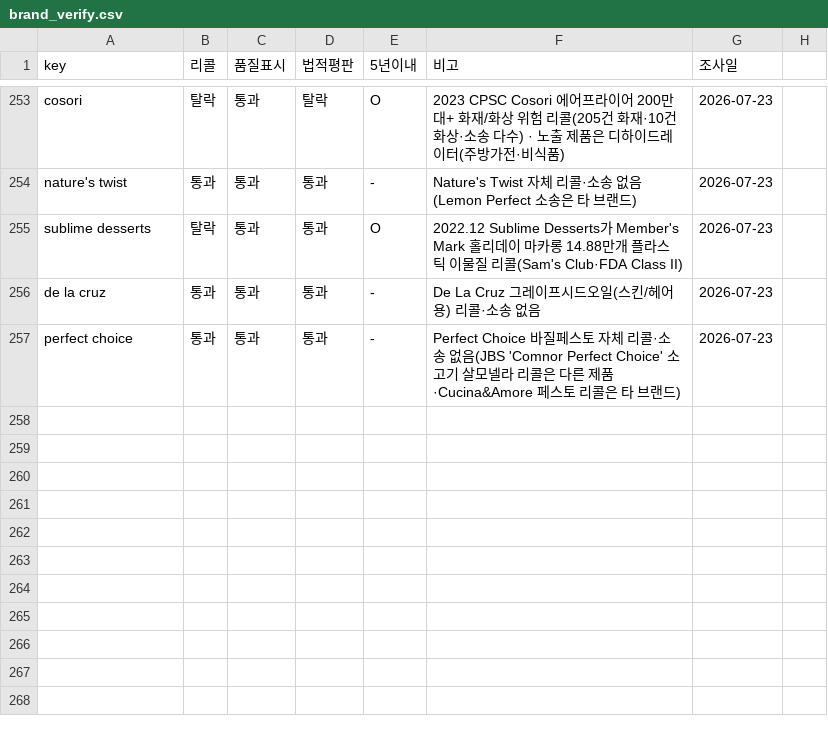
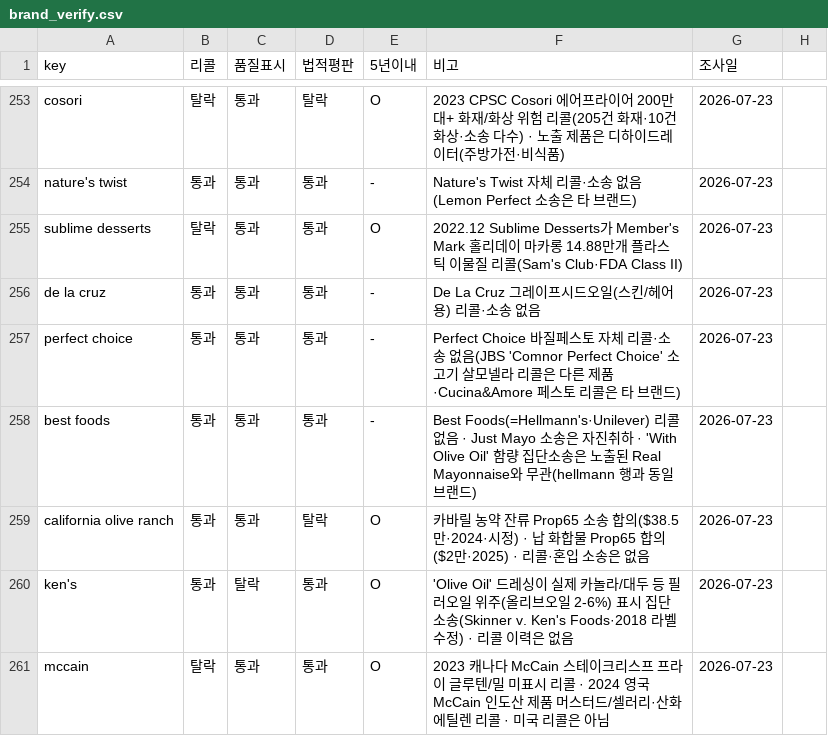
Before and after one commit to minseokedwardchoi-cmyk/costco-label-ocr, a CSV file: brand-verify/brand_verify.csv, drawn as a sheet; only a part is shown, gaps mark what is left out; the diff names each change by its address in the sheet, - before the commit and + after, or states it on an @@ line.

```diff
--- a/brand-verify/brand_verify.csv
+++ b/brand-verify/brand_verify.csv
+row 258: best foods | 통과 | 통과 | 통과 | - | Best Foods(=Hellmann's·Unilever) 리콜 없음 · Just Mayo 소송은 자진취하 · 'With Olive Oil' 함량 집단소송은 노출된 Real Mayonnaise와 무관(hellmann 행과 동일 브랜드) | 2026-07-23
+row 259: california olive ranch | 통과 | 통과 | 탈락 | O | 카바릴 농약 잔류 Prop65 소송 합의($38.5만·2024·시정) · 납 화합물 Prop65 합의($2만·2025) · 리콜·혼입 소송은 없음 | 2026-07-23
+row 260: ken's | 통과 | 탈락 | 통과 | O | 'Olive Oil' 드레싱이 실제 카놀라/대두 등 필러오일 위주(올리브오일 2-6%) 표시 집단소송(Skinner v. Ken's Foods·2018 라벨수정) · 리콜 이력은 없음 | 2026-07-23
+row 261: mccain | 탈락 | 통과 | 통과 | O | 2023 캐나다 McCain 스테이크리스프 프라이 글루텐/밀 미표시 리콜 · 2024 영국 McCain 인도산 제품 머스터드/셀러리·산화에틸렌 리콜 · 미국 리콜은 아님 | 2026-07-23
```
